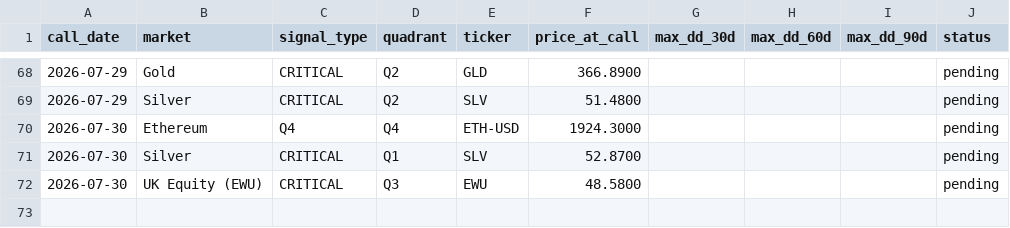
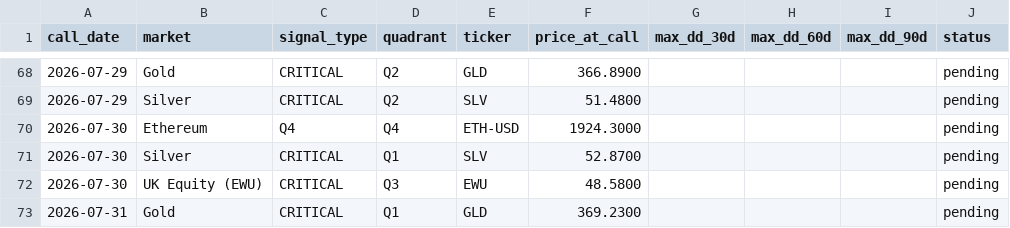
Before and after one commit to vonlambda/lambda-f-dashboard, a CSV file: outcomes.csv, drawn as a sheet; only a part is shown, gaps mark what is left out.

```diff
--- a/outcomes.csv
+++ b/outcomes.csv
@@ -72 +72,2 @@ call_date,market,signal_type,quadrant,ticker,price_at_call,max_dd_30d,max_dd_60d
 2026-07-30,UK Equity (EWU),CRITICAL,Q3,EWU,48.5800,,,,pending
+2026-07-31,Gold,CRITICAL,Q1,GLD,369.2300,,,,pending
```
